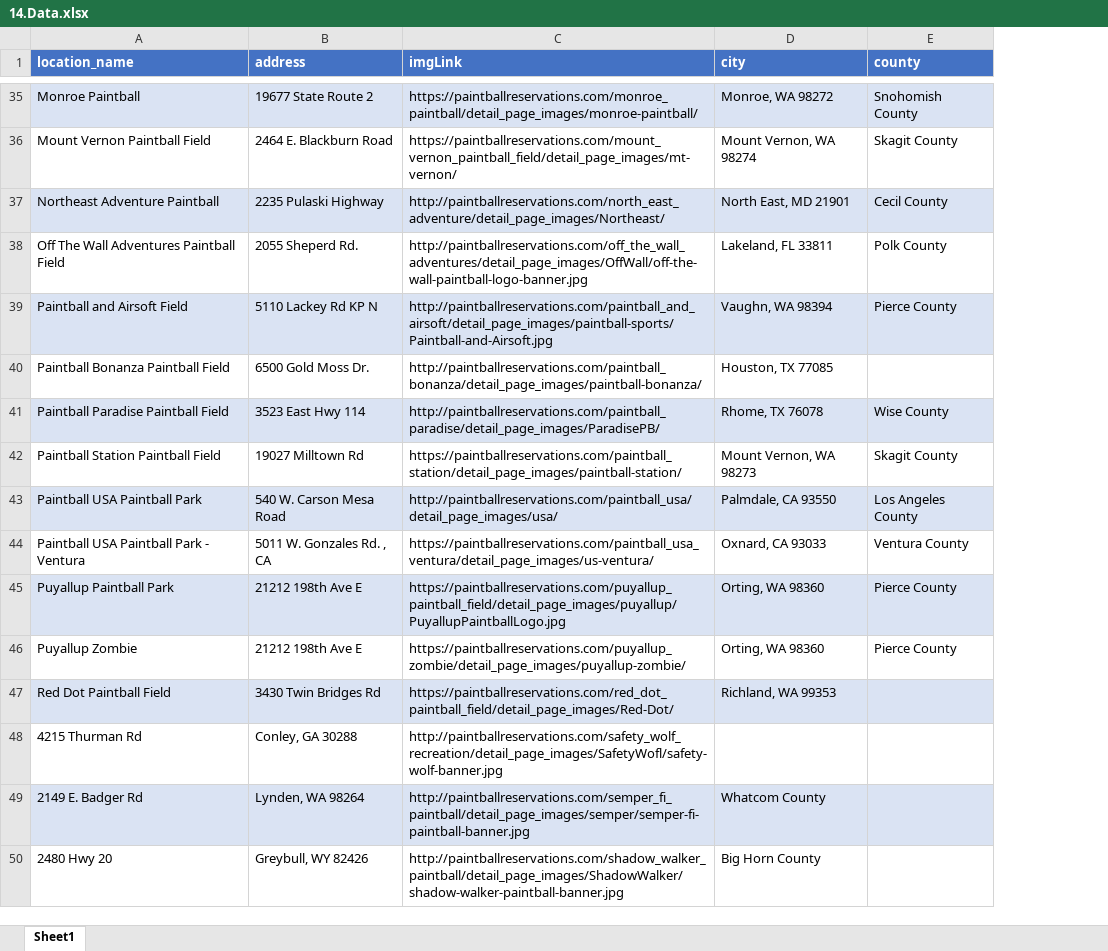
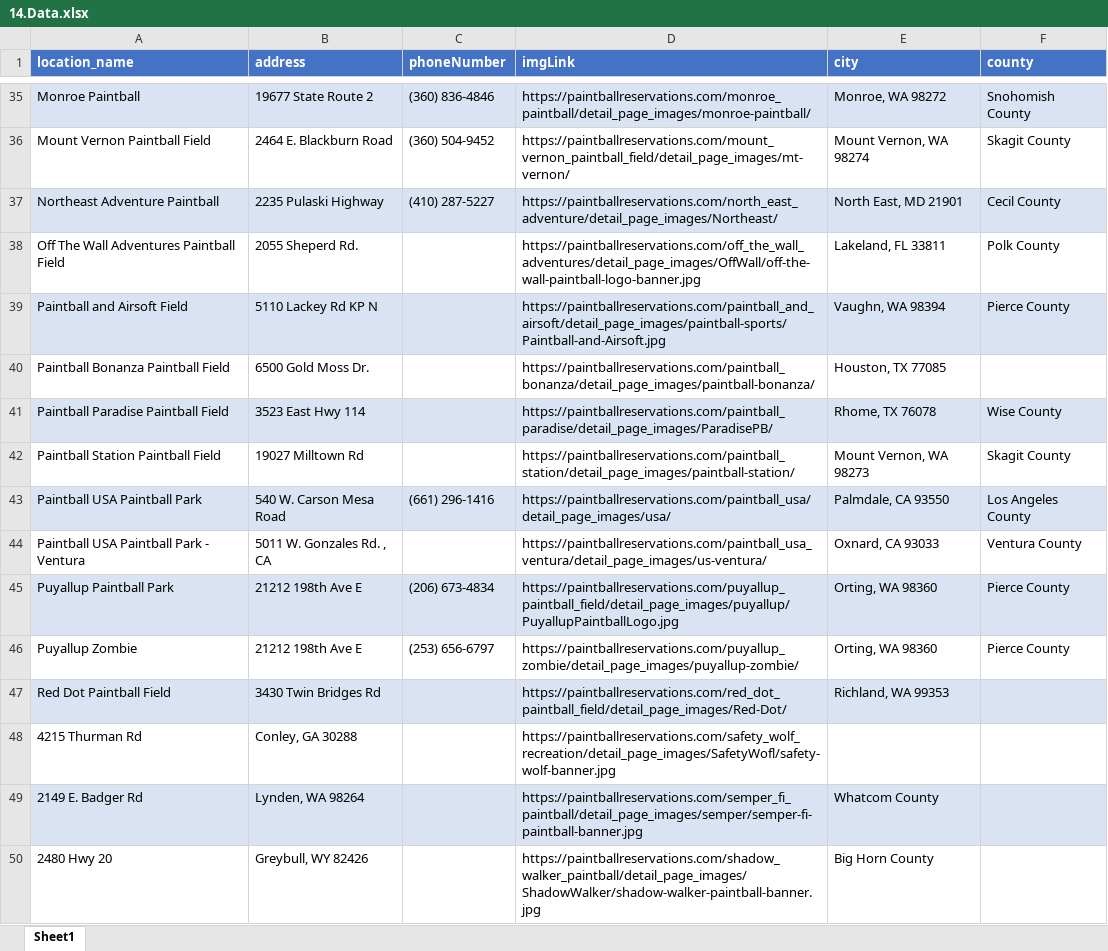
Before and after one commit to ibrahimGamal01/Multiple_Directories_Web_scraping, an Excel workbook: 14.paintballres/extracted_data/14.Data.xlsx, sheet Sheet1, drawn as a sheet; only a part is shown, gaps mark what is left out; values as stored, in another font and other column widths than the file's, no borders; addresses are those after the commit; the diff covers the shown part only; the diff names each change by its address in the sheet, - before the commit and + after, or states it on an @@ line.

```diff
--- a/14.paintballres/extracted_data/14.Data.xlsx (sheet Sheet1)
+++ b/14.paintballres/extracted_data/14.Data.xlsx (sheet Sheet1)
+column C (phoneNumber), rows 35-46: (360) 836-4846 | (360) 504-9452 | (410) 287-5227 |  |  |  |  |  | (661) 296-1416 |  | (206) 673-4834 | (253) 656-6797
-D37 (imgLink): http://paintballreservations.com/north_east_adventure/detail_page_images/Northeast/
+D37 (imgLink): https://paintballreservations.com/north_east_adventure/detail_page_images/Northeast/
-D38 (imgLink): http://paintballreservations.com/off_the_wall_adventures/detail_page_images/OffWall/off-the-wall-paintball-logo-banner.jpg
+D38 (imgLink): https://paintballreservations.com/off_the_wall_adventures/detail_page_images/OffWall/off-the-wall-paintball-logo-banner.jpg
-D39 (imgLink): http://paintballreservations.com/paintball_and_airsoft/detail_page_images/paintball-sports/Paintball-and-Airsoft.jpg
+D39 (imgLink): https://paintballreservations.com/paintball_and_airsoft/detail_page_images/paintball-sports/Paintball-and-Airsoft.jpg
-D40 (imgLink): http://paintballreservations.com/paintball_bonanza/detail_page_images/paintball-bonanza/
+D40 (imgLink): https://paintballreservations.com/paintball_bonanza/detail_page_images/paintball-bonanza/
-D41 (imgLink): http://paintballreservations.com/paintball_paradise/detail_page_images/ParadisePB/
+D41 (imgLink): https://paintballreservations.com/paintball_paradise/detail_page_images/ParadisePB/
-D43 (imgLink): http://paintballreservations.com/paintball_usa/detail_page_images/usa/
+D43 (imgLink): https://paintballreservations.com/paintball_usa/detail_page_images/usa/
-D48 (imgLink): http://paintballreservations.com/safety_wolf_recreation/detail_page_images/SafetyWofl/safety-wolf-banner.jpg
+D48 (imgLink): https://paintballreservations.com/safety_wolf_recreation/detail_page_images/SafetyWofl/safety-wolf-banner.jpg
-D49 (imgLink): http://paintballreservations.com/semper_fi_paintball/detail_page_images/semper/semper-fi-paintball-banner.jpg
+D49 (imgLink): https://paintballreservations.com/semper_fi_paintball/detail_page_images/semper/semper-fi-paintball-banner.jpg
-D50 (imgLink): http://paintballreservations.com/shadow_walker_paintball/detail_page_images/ShadowWalker/shadow-walker-paintball-banner.jpg
+D50 (imgLink): https://paintballreservations.com/shadow_walker_paintball/detail_page_images/ShadowWalker/shadow-walker-paintball-banner.jpg
```
Also changed, not shown: 20 edited cells elsewhere in this sheet, 20 other files.
